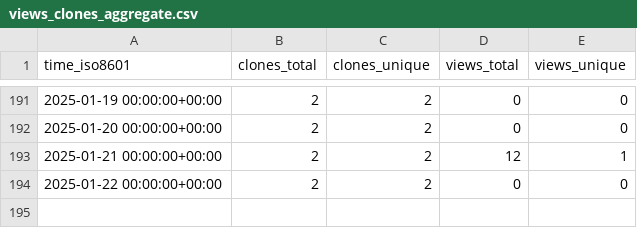
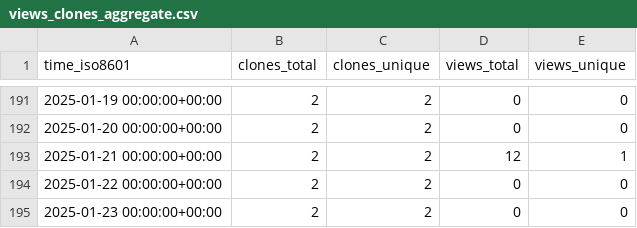
Before and after one commit to CDCgov/ocio-wsl, a CSV file: cdcent/ocio-wsl/ghrs-data/views_clones_aggregate.csv, drawn as a sheet; only a part is shown, gaps mark what is left out.

```diff
--- a/cdcent/ocio-wsl/ghrs-data/views_clones_aggregate.csv
+++ b/cdcent/ocio-wsl/ghrs-data/views_clones_aggregate.csv
@@ -194 +194,2 @@ time_iso8601,clones_total,clones_unique,views_total,views_unique
 2025-01-22 00:00:00+00:00,2,2,0,0
+2025-01-23 00:00:00+00:00,2,2,0,0
```
Also changed, not shown: 1 other file.
